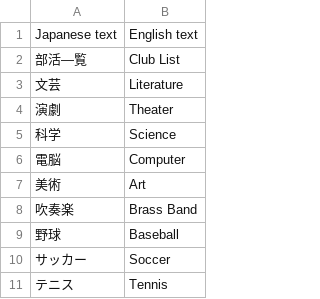
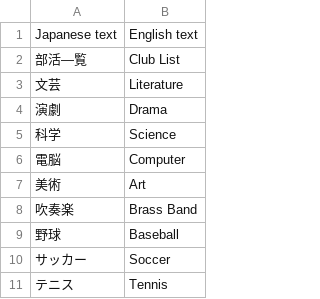
Before and after one commit to vgarciasc/xeupiu, a CSV file: data/texts/notebook_translated.csv, drawn as a sheet; only a part is shown; the diff covers the shown part only.

```diff
--- a/data/texts/notebook_translated.csv
+++ b/data/texts/notebook_translated.csv
@@ -3,3 +3,3 @@ Japanese text;English text
 文芸;Literature
-演劇;Theater
+演劇;Drama
 科学;Science
```
Also changed, not shown: 42 added rows, 2 removed rows and 6 edited cells elsewhere in this file, 1 other file.
